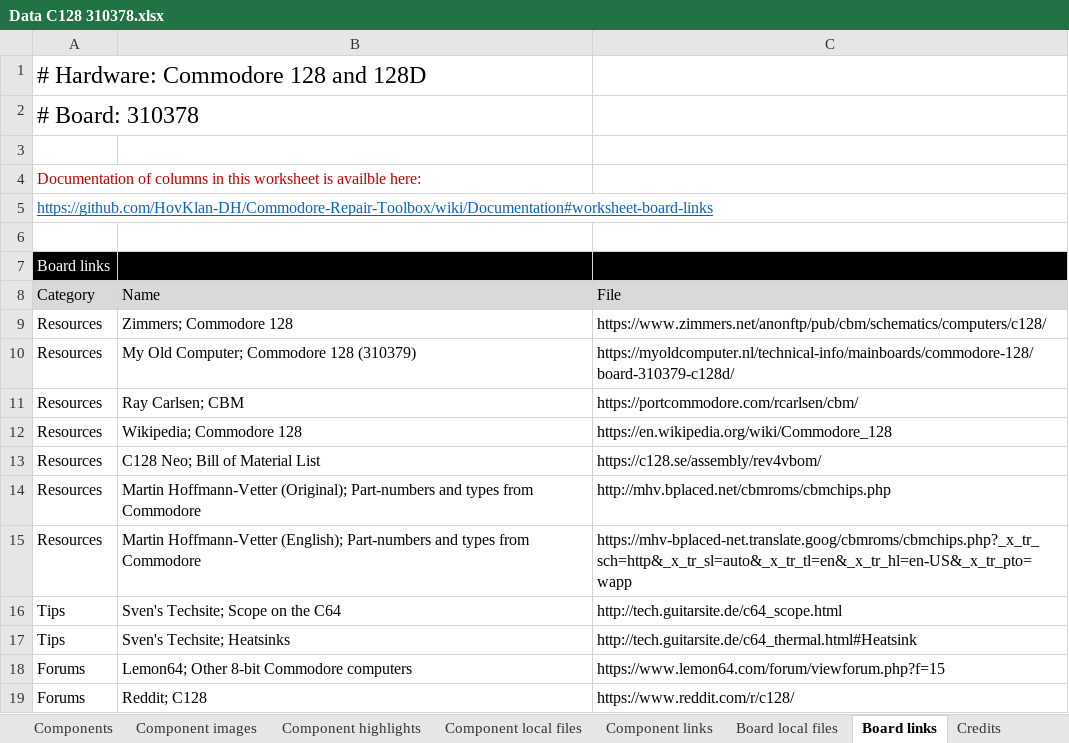
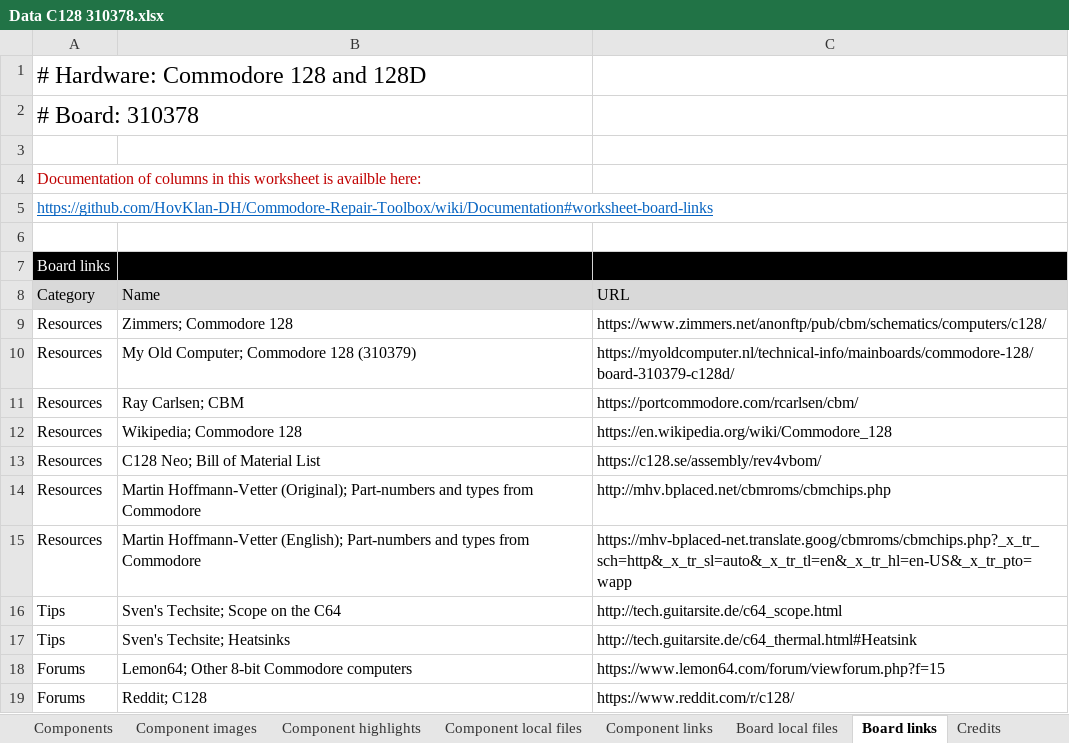
Before and after one commit to HovKlan-DH/Commodore-Repair-Toolbox, an Excel workbook: Data/Commodore 128/310378/Data C128 310378.xlsx, sheet Board links, drawn as a sheet; values as stored, in another font and other column widths than the file's, no borders; the diff names each change by its address in the sheet, - before the commit and + after, or states it on an @@ line.

```diff
--- a/Data/Commodore 128/310378/Data C128 310378.xlsx (sheet Board links)
+++ b/Data/Commodore 128/310378/Data C128 310378.xlsx (sheet Board links)
-C8: File
+C8: URL
```
Also changed, not shown: sheet Board schematics, Data/Commodore 64/250407/Data C64 250407.xlsx, Data/Commodore 64/250425/Data C64 250425.xlsx, 11 other files.
